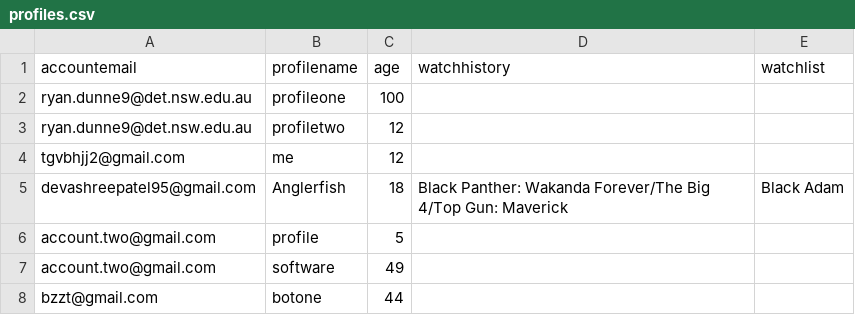
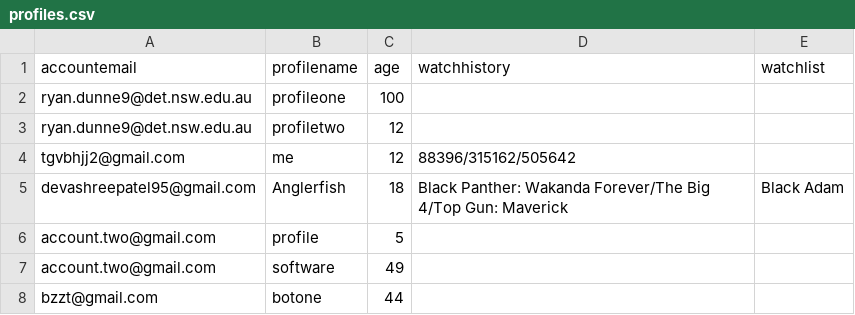
Before and after one commit to BaulkhamHillsHS/PrelimSE-26-Group10, a CSV file: profiles.csv, drawn as a sheet; only a part is shown; the diff names each change by its address in the sheet, - before the commit and + after, or states it on an @@ line.

```diff
--- a/profiles.csv
+++ b/profiles.csv
-D4 (watchhistory): (empty)
+D4 (watchhistory): 88396/315162/505642
```
Also changed, not shown: 2 other files.
